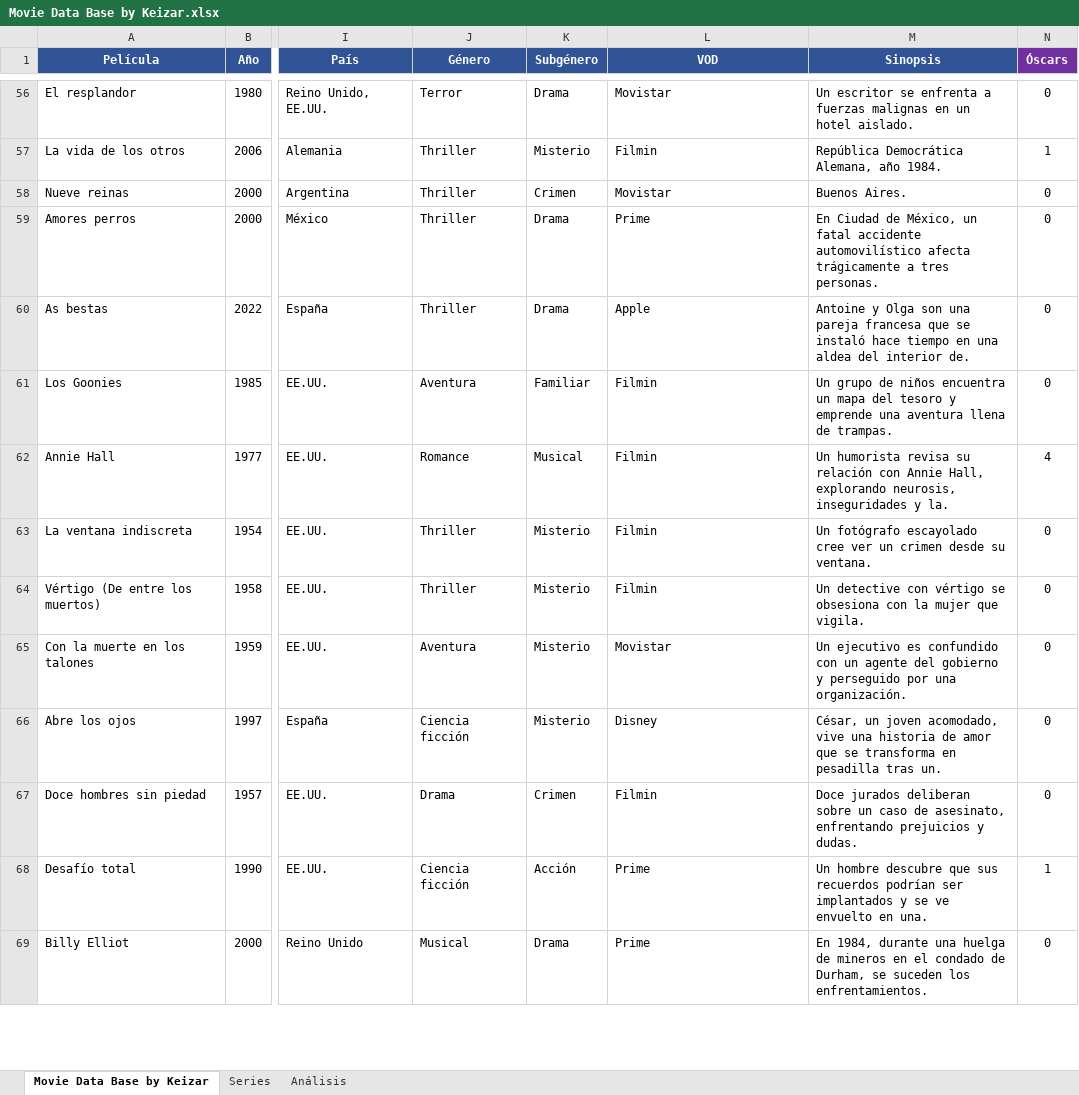
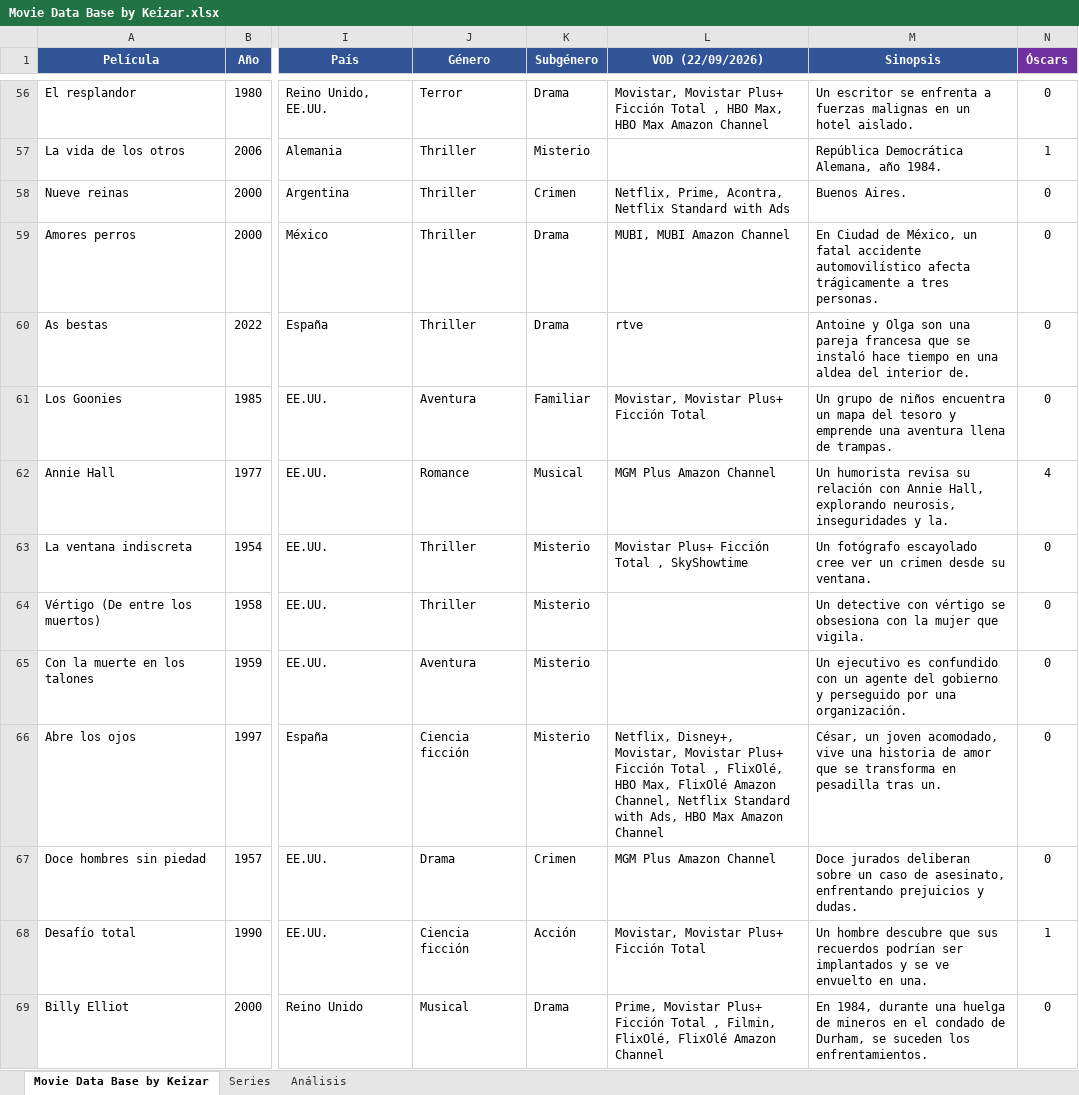
Before and after one commit to keizar10/mi-cine, an Excel workbook: Movie Data Base by Keizar.xlsx, sheet Movie Data Base by Keizar, drawn as a sheet; only a part is shown, gaps mark what is left out; values as stored, in another font and other column widths than the file's, no borders; charts and pictures and conditional formats not drawn; the diff covers the shown part only; the diff names each change by its address in the sheet, - before the commit and + after, or states it on an @@ line.

```diff
--- a/Movie Data Base by Keizar.xlsx (sheet Movie Data Base by Keizar)
+++ b/Movie Data Base by Keizar.xlsx (sheet Movie Data Base by Keizar)
-L1: VOD
+L1: VOD (22/09/2026)
-L56 (VOD (22/09/2026)): Movistar
+L56 (VOD (22/09/2026)): Movistar, Movistar Plus+ Ficción Total , HBO Max, HBO Max Amazon Channel
-L57 (VOD (22/09/2026)): Filmin
+L57 (VOD (22/09/2026)): (empty)
-L58 (VOD (22/09/2026)): Movistar
+L58 (VOD (22/09/2026)): Netflix, Prime, Acontra, Netflix Standard with Ads
-L59 (VOD (22/09/2026)): Prime
+L59 (VOD (22/09/2026)): MUBI, MUBI Amazon Channel
-L60 (VOD (22/09/2026)): Apple
+L60 (VOD (22/09/2026)): rtve
-L61 (VOD (22/09/2026)): Filmin
+L61 (VOD (22/09/2026)): Movistar, Movistar Plus+ Ficción Total
-L62 (VOD (22/09/2026)): Filmin
+L62 (VOD (22/09/2026)): MGM Plus Amazon Channel
-L63 (VOD (22/09/2026)): Filmin
+L63 (VOD (22/09/2026)): Movistar Plus+ Ficción Total , SkyShowtime
-L64 (VOD (22/09/2026)): Filmin
+L64 (VOD (22/09/2026)): (empty)
-L65 (VOD (22/09/2026)): Movistar
+L65 (VOD (22/09/2026)): (empty)
-L66 (VOD (22/09/2026)): Disney
+L66 (VOD (22/09/2026)): Netflix, Disney+, Movistar, Movistar Plus+ Ficción Total , FlixOlé, HBO Max, FlixOlé Amazon Channel, Netflix Standard with Ads, HBO Max Amazon Channel
-L67 (VOD (22/09/2026)): Filmin
+L67 (VOD (22/09/2026)): MGM Plus Amazon Channel
-L68 (VOD (22/09/2026)): Prime
+L68 (VOD (22/09/2026)): Movistar, Movistar Plus+ Ficción Total
-L69 (VOD (22/09/2026)): Prime
+L69 (VOD (22/09/2026)): Prime, Movistar Plus+ Ficción Total , Filmin, FlixOlé, FlixOlé Amazon Channel
```
Also changed, not shown: 1580 edited cells elsewhere in this sheet, charts or pictures.
